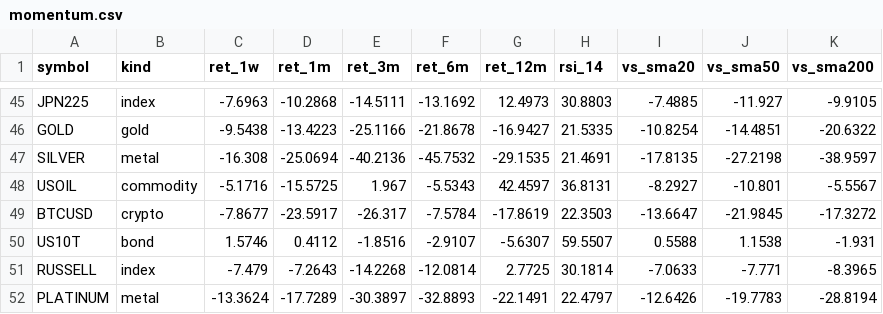
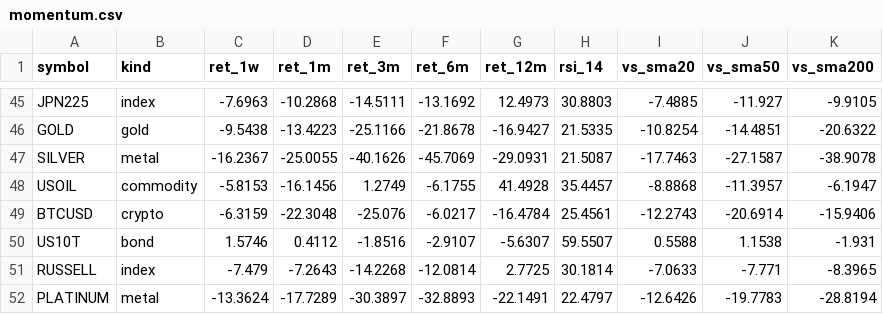
Before and after one commit to PatelNicknp/nicks-edge-dashboard, a CSV file: output/momentum.csv, drawn as a sheet; only a part is shown, gaps mark what is left out; the diff covers the shown part only.

```diff
--- a/output/momentum.csv
+++ b/output/momentum.csv
@@ -46,5 +46,5 @@ JPN225,index,-7.6963,-10.2868,-14.5111,-13.1692,12.4973,30.8803,-7.4885,-11.927,
 GOLD,gold,-9.5438,-13.4223,-25.1166,-21.8678,-16.9427,21.5335,-10.8254,-14.4851,-20.6322
-SILVER,metal,-16.308,-25.0694,-40.2136,-45.7532,-29.1535,21.4691,-17.8135,-27.2198,-38.9597
-USOIL,commodity,-5.1716,-15.5725,1.967,-5.5343,42.4597,36.8131,-8.2927,-10.801,-5.5567
-BTCUSD,crypto,-7.8677,-23.5917,-26.317,-7.5784,-17.8619,22.3503,-13.6647,-21.9845,-17.3272
+SILVER,metal,-16.2367,-25.0055,-40.1626,-45.7069,-29.0931,21.5087,-17.7463,-27.1587,-38.9078
+USOIL,commodity,-5.8153,-16.1456,1.2749,-6.1755,41.4928,35.4457,-8.8868,-11.3957,-6.1947
+BTCUSD,crypto,-6.3159,-22.3048,-25.076,-6.0217,-16.4784,25.4561,-12.2743,-20.6914,-15.9406
 US10T,bond,1.5746,0.4112,-1.8516,-2.9107,-5.6307,59.5507,0.5588,1.1538,-1.931
```
Also changed, not shown: 18 edited cells elsewhere in this file, cache/news.csv, output/news.csv, 22 other files.
